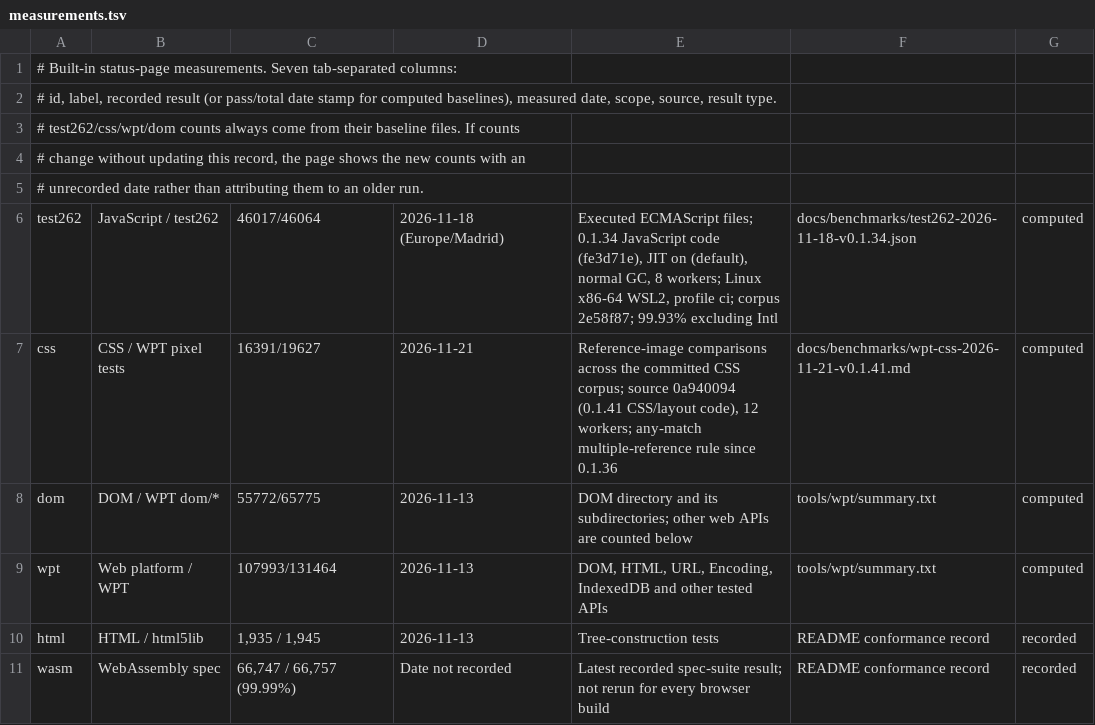
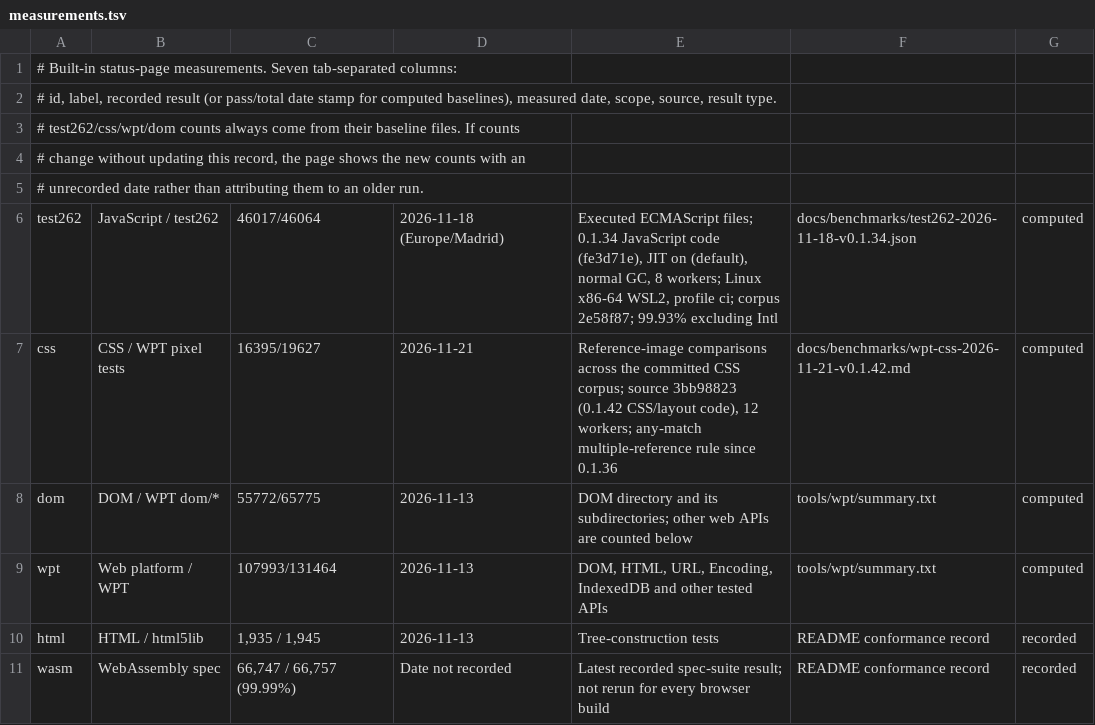
Before and after one commit to i234dev/RabbitHoleBrowser, a TSV file: tools/metrics/measurements.tsv, drawn as a sheet; only a part is shown.

```diff
--- a/tools/metrics/measurements.tsv
+++ b/tools/metrics/measurements.tsv
@@ -6,3 +6,3 @@
 test262	JavaScript / test262	46017/46064	2026-11-18 (Europe/Madrid)	Executed ECMAScript files; 0.1.34 JavaScript code (fe3d71e), JIT on (default), normal GC, 8 workers; Linux x86-64 WSL2, profile ci; corpus 2e58f87; 99.93% excluding Intl	docs/benchmarks/test262-2026-11-18-v0.1.34.json	computed
-css	CSS / WPT pixel tests	16391/19627	2026-11-21	Reference-image comparisons across the committed CSS corpus; source 0a940094 (0.1.41 CSS/layout code), 12 workers; any-match multiple-reference rule since 0.1.36	docs/benchmarks/wpt-css-2026-11-21-v0.1.41.md	computed
+css	CSS / WPT pixel tests	16395/19627	2026-11-21	Reference-image comparisons across the committed CSS corpus; source 3bb98823 (0.1.42 CSS/layout code), 12 workers; any-match multiple-reference rule since 0.1.36	docs/benchmarks/wpt-css-2026-11-21-v0.1.42.md	computed
 dom	DOM / WPT dom/*	55772/65775	2026-11-13	DOM directory and its subdirectories; other web APIs are counted below	tools/wpt/summary.txt	computed
```
Also changed, not shown: 5 other files.
